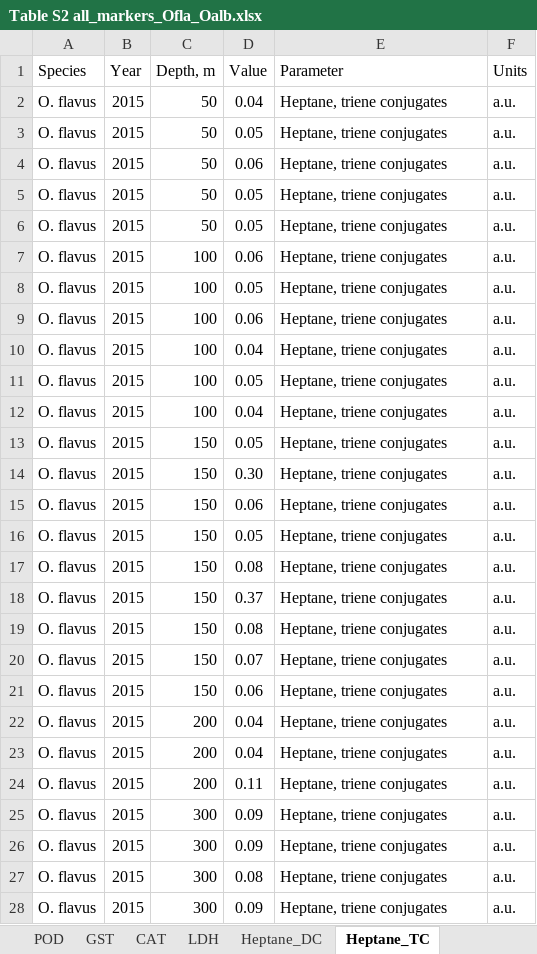
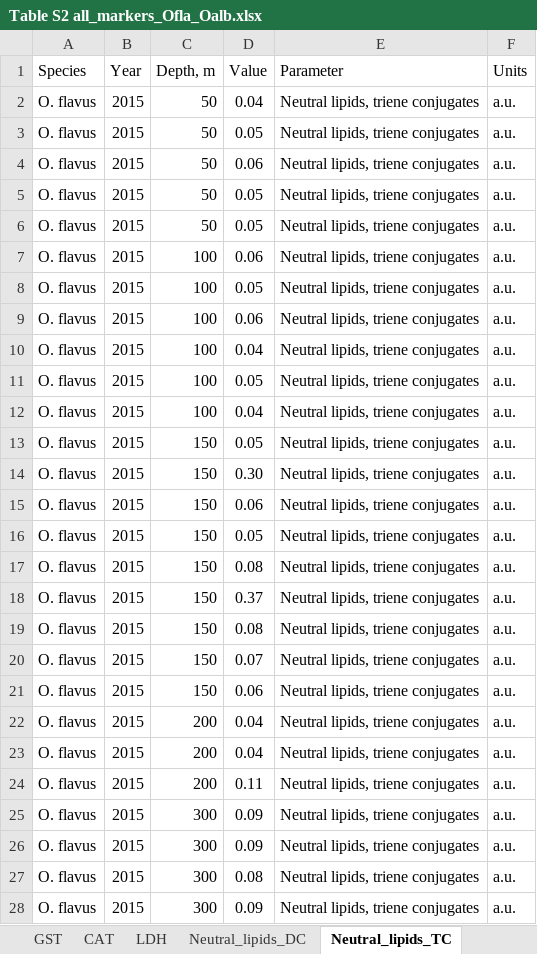
Before and after one commit to drozdovapb/code_chunks, an Excel workbook: Ommatogammarus_deep_water_biochemistry/4_suppl/Table S2 all_markers_Ofla_Oalb.xlsx, sheet Neutral_lipids_TC, drawn as a sheet; only a part is shown; values as stored, in another font and other column widths than the file's, no borders; the diff covers the shown part only; the diff names each change by its address in the sheet, - before the commit and + after, or states it on an @@ line.

```diff
--- a/Ommatogammarus_deep_water_biochemistry/4_suppl/Table S2 all_markers_Ofla_Oalb.xlsx (sheet Neutral_lipids_TC)
+++ b/Ommatogammarus_deep_water_biochemistry/4_suppl/Table S2 all_markers_Ofla_Oalb.xlsx (sheet Neutral_lipids_TC)
-sheet tab: Heptane_DC
+sheet tab: Neutral_lipids_DC
-sheet tab: Heptane_TC
+sheet tab: Neutral_lipids_TC
-E2:E28 (Parameter): Heptane, triene conjugates
+E2:E28 (Parameter): Neutral lipids, triene conjugates
```
Also changed, not shown: 122 edited cells elsewhere in this sheet, sheet Glycogen, sheet Phospholipids_SB, sheet Phospholipids_TC, sheet GST, sheet CAT, sheet POD, 4 more sheets, other sheet tabs, 22 other files.
